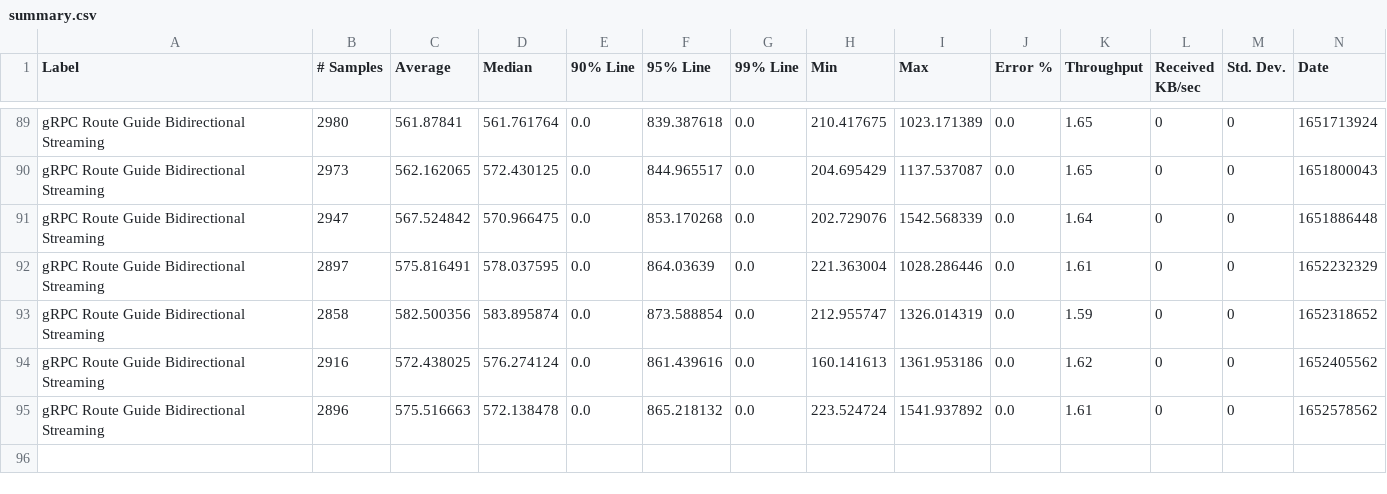
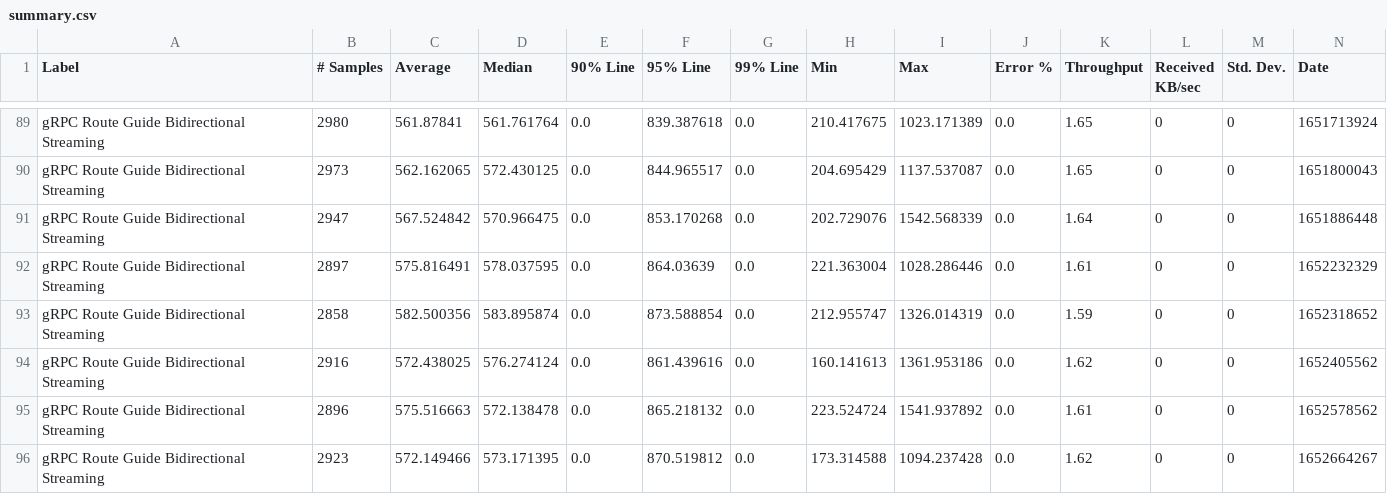
Before and after one commit to MadhukaHarith92/module-ballerina-grpc, a CSV file: load-tests/route_guide_bidirectional_streaming/results/summary.csv, drawn as a sheet; only a part is shown, gaps mark what is left out; rows hold the shown columns only; the diff names each change by its address in the sheet, - before the commit and + after, or states it on an @@ line.

Commit message:
Update route_guide_bidirectional_streaming test results on Mon May 16 03:12:44 UTC 2022

```diff
--- a/load-tests/route_guide_bidirectional_streaming/results/summary.csv
+++ b/load-tests/route_guide_bidirectional_streaming/results/summary.csv
+row 96: gRPC Route Guide Bidirectional Streaming | 2923 | 572.149466 | 573.171395 | 0.0 | 870.519812 | 0.0 | 173.314588 | 1094.237428 | 0.0 | 1.62 | 0 | 0 | 1652664267
```
